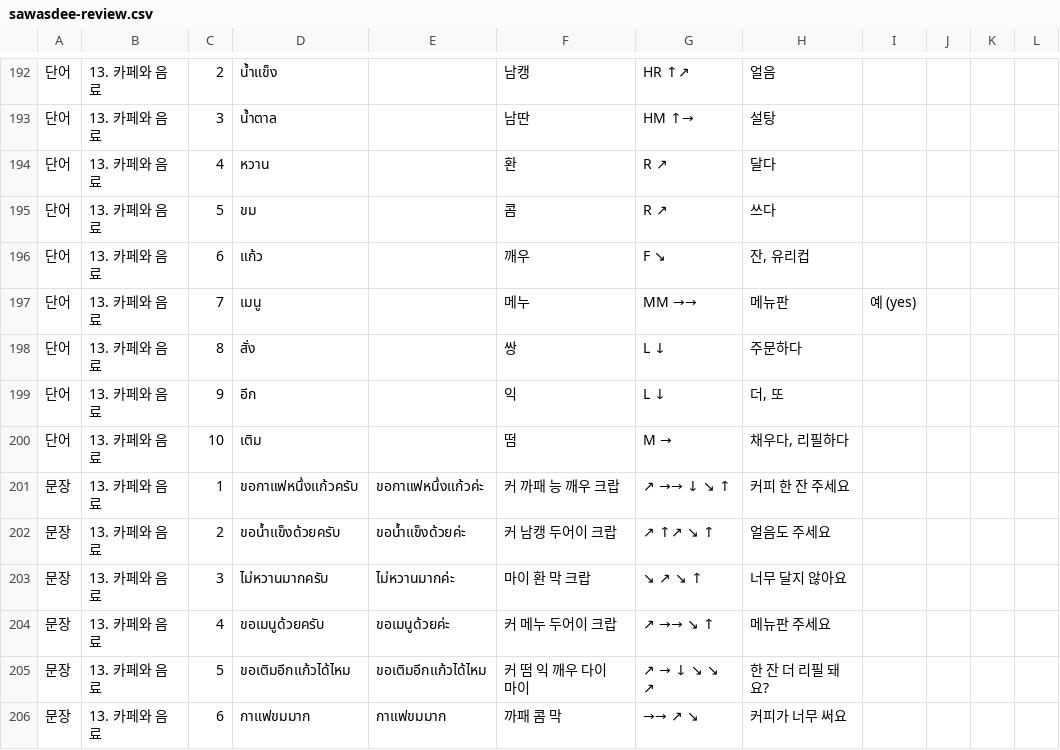
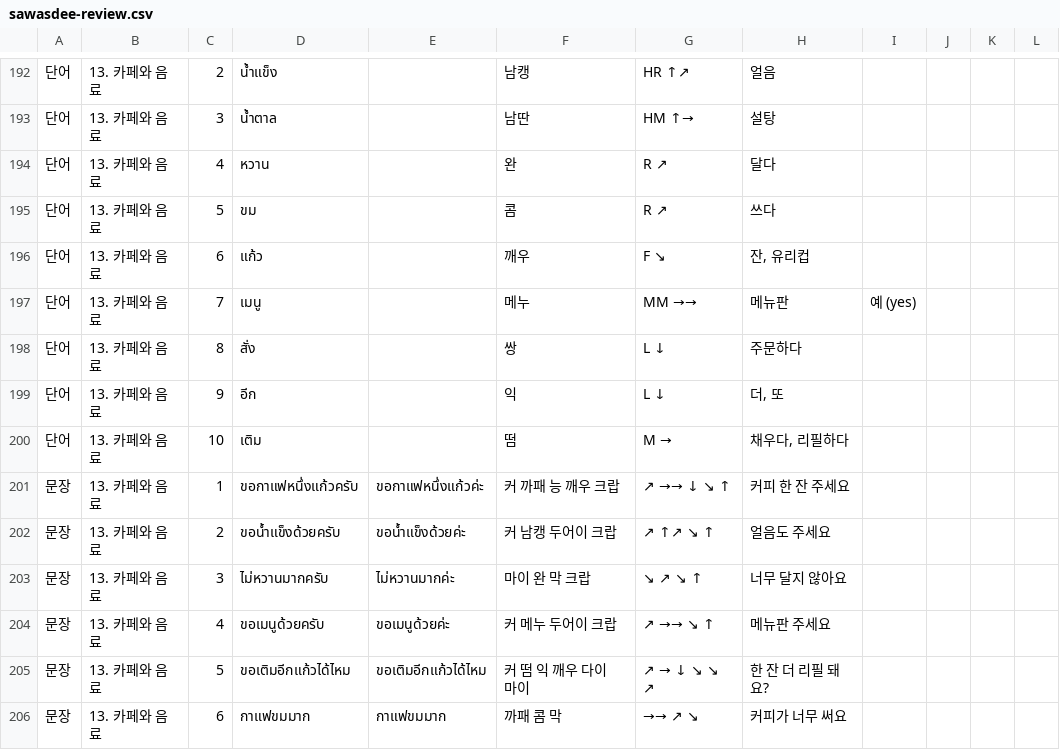
Before and after one commit to chrisguy7707-ui/sawasdee, a CSV file: docs/review/sawasdee-review.csv, drawn as a sheet; only a part is shown, gaps mark what is left out.

```diff
--- a/docs/review/sawasdee-review.csv
+++ b/docs/review/sawasdee-review.csv
@@ -193,3 +193,3 @@
 단어,13. 카페와 음료,3,น้ำตาล,,남딴,HM ↑→,설탕,,,,
-단어,13. 카페와 음료,4,หวาน,,환,R ↗,달다,,,,
+단어,13. 카페와 음료,4,หวาน,,완,R ↗,달다,,,,
 단어,13. 카페와 음료,5,ขม,,콤,R ↗,쓰다,,,,
@@ -202,3 +202,3 @@
 문장,13. 카페와 음료,2,ขอน้ำแข็งด้วยครับ,ขอน้ำแข็งด้วยค่ะ,커 남캥 두어이 크랍,↗ ↑↗ ↘ ↑,얼음도 주세요,,,,
-문장,13. 카페와 음료,3,ไม่หวานมากครับ,ไม่หวานมากค่ะ,마이 환 막 크랍,↘ ↗ ↘ ↑,너무 달지 않아요,,,,
+문장,13. 카페와 음료,3,ไม่หวานมากครับ,ไม่หวานมากค่ะ,마이 완 막 크랍,↘ ↗ ↘ ↑,너무 달지 않아요,,,,
 문장,13. 카페와 음료,4,ขอเมนูด้วยครับ,ขอเมนูด้วยค่ะ,커 메누 두어이 크랍,↗ →→ ↘ ↑,메뉴판 주세요,,,,
```
Also changed, not shown: 7 other files.
